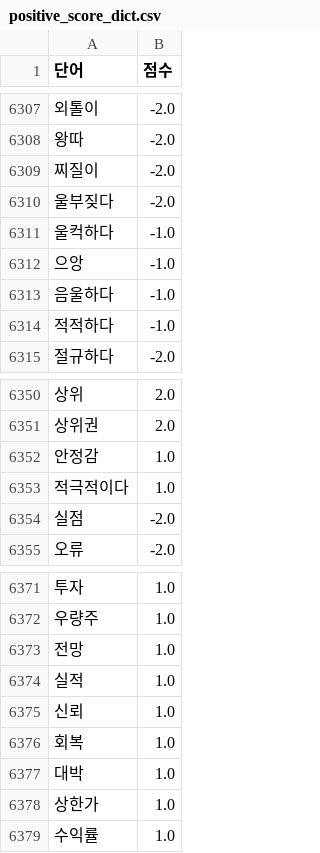
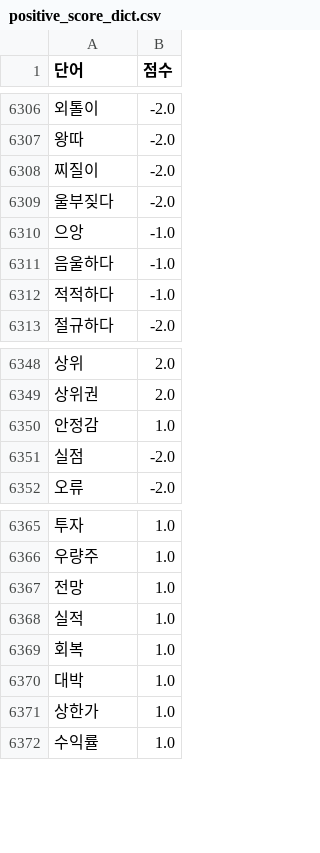
Before and after one commit to june2598/pythonstudy, a CSV file: project/community/positive_score_dict.csv, drawn as a sheet; only a part is shown, gaps mark what is left out; the diff covers the shown part only.

```diff
--- a/project/community/positive_score_dict.csv
+++ b/project/community/positive_score_dict.csv
@@ -6310,3 +6309,2 @@
 울부짖다,-2.0
-울컥하다,-1.0
 으앙,-1.0
@@ -6352,3 +6350,2 @@
 안정감,1.0
-적극적이다,1.0
 실점,-2.0
@@ -6374,3 +6368,2 @@
 실적,1.0
-신뢰,1.0
 회복,1.0
```
Also changed, not shown: 14 added rows and 12 removed rows elsewhere in this file, 19 other files.
